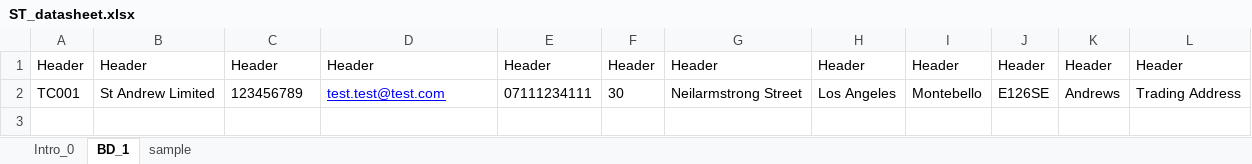
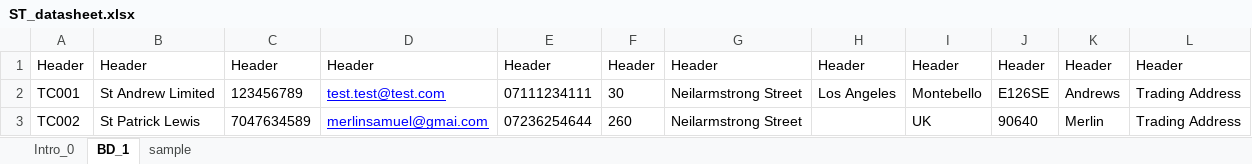
Before and after one commit to merlinsamuel/eOBAO, an Excel workbook: ExcelData/ST_datasheet.xlsx, sheet BD_1, drawn as a sheet; values as stored, in another font and other column widths than the file's, no borders; the diff names each change by its address in the sheet, - before the commit and + after, or states it on an @@ line.

```diff
--- a/ExcelData/ST_datasheet.xlsx (sheet BD_1)
+++ b/ExcelData/ST_datasheet.xlsx (sheet BD_1)
+row 3: TC002 | St Patrick Lewis | 7047634589 | merlinsamuel@gmai.com | 07236254644 | 260 | Neilarmstrong Street |  | UK | 90640 | Merlin | Trading Address
```
Also changed, not shown: sheet Intro_0, 59 other files.
